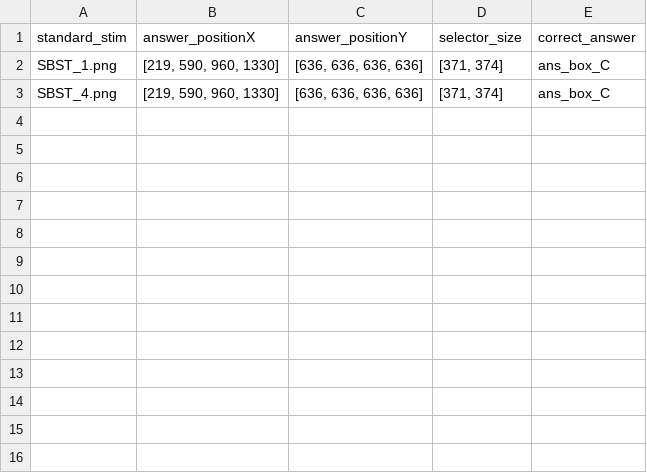
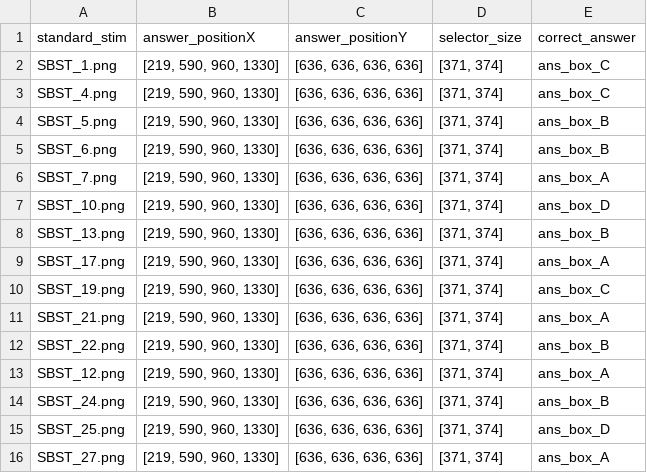
Before and after one commit to mitchmunns/spatialtests, a CSV file: test_creator/SBST_Stimuli.csv, drawn as a sheet.

Commit message:
Expand Santa Barbara Solids Test to its full 15-item set
Was limited to 2 items from an earlier test version. Stimuli images and
answer key for all 15 items already existed/were added; wires up the
remaining 13 in the catalog (item picker, default item count).

```diff
--- a/test_creator/SBST_Stimuli.csv
+++ b/test_creator/SBST_Stimuli.csv
@@ -3 +3,14 @@ SBST_1.png,"[219, 590, 960, 1330]","[636, 636, 636, 636]","[371, 374]",ans_box_C
 SBST_4.png,"[219, 590, 960, 1330]","[636, 636, 636, 636]","[371, 374]",ans_box_C
+SBST_5.png,"[219, 590, 960, 1330]","[636, 636, 636, 636]","[371, 374]",ans_box_B
+SBST_6.png,"[219, 590, 960, 1330]","[636, 636, 636, 636]","[371, 374]",ans_box_B
+SBST_7.png,"[219, 590, 960, 1330]","[636, 636, 636, 636]","[371, 374]",ans_box_A
+SBST_10.png,"[219, 590, 960, 1330]","[636, 636, 636, 636]","[371, 374]",ans_box_D
+SBST_13.png,"[219, 590, 960, 1330]","[636, 636, 636, 636]","[371, 374]",ans_box_B
+SBST_17.png,"[219, 590, 960, 1330]","[636, 636, 636, 636]","[371, 374]",ans_box_A
+SBST_19.png,"[219, 590, 960, 1330]","[636, 636, 636, 636]","[371, 374]",ans_box_C
+SBST_21.png,"[219, 590, 960, 1330]","[636, 636, 636, 636]","[371, 374]",ans_box_A
+SBST_22.png,"[219, 590, 960, 1330]","[636, 636, 636, 636]","[371, 374]",ans_box_B
+SBST_12.png,"[219, 590, 960, 1330]","[636, 636, 636, 636]","[371, 374]",ans_box_A
+SBST_24.png,"[219, 590, 960, 1330]","[636, 636, 636, 636]","[371, 374]",ans_box_B
+SBST_25.png,"[219, 590, 960, 1330]","[636, 636, 636, 636]","[371, 374]",ans_box_D
+SBST_27.png,"[219, 590, 960, 1330]","[636, 636, 636, 636]","[371, 374]",ans_box_A
```
Also changed, not shown: 1 other file.
